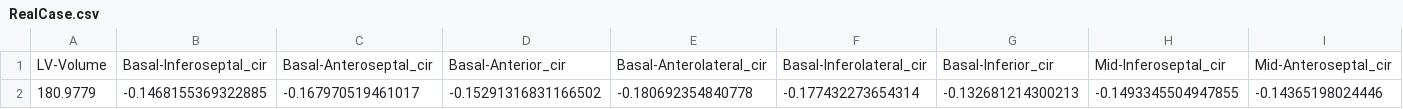
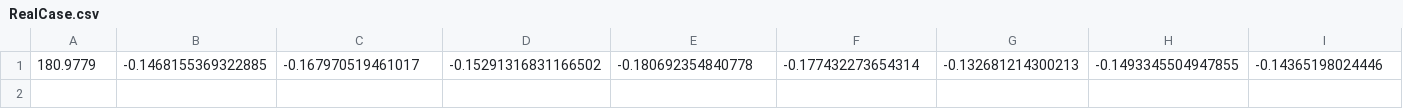
Before and after one commit to Aether-Ren/Multioutput_FixedG_GP, a CSV file: RealCase/RealCase.csv, drawn as a sheet; only a part is shown; rows hold the shown columns only; the diff names each change by its address in the sheet, - before the commit and + after, or states it on an @@ line.

Commit message:
update the data of RealCase

```diff
--- a/RealCase/RealCase.csv
+++ b/RealCase/RealCase.csv
-row 1: LV-Volume | Basal-Inferoseptal_cir | Basal-Anteroseptal_cir | Basal-Anterior_cir | Basal-Anterolateral_cir | Basal-Inferolateral_cir | Basal-Inferior_cir | Mid-Inferoseptal_cir | Mid-Anteroseptal_cir
```
Also changed, not shown: 12 other files.
